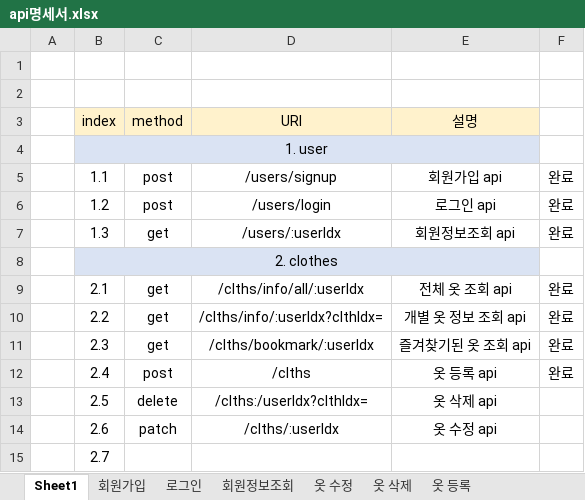
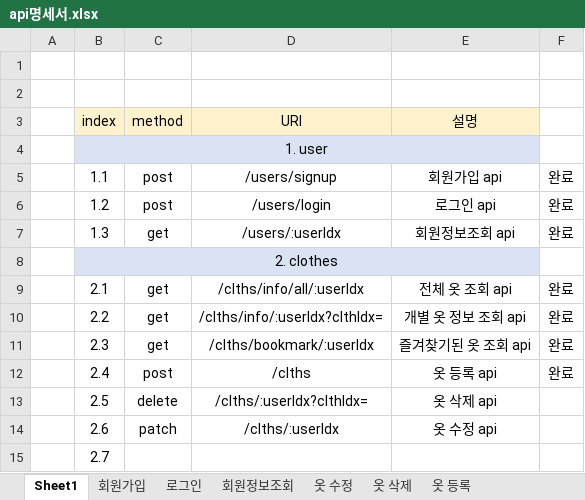
Before and after one commit to choign3123/SE_7, an Excel workbook: server/api명세서.xlsx, sheet Sheet1, drawn as a sheet; values as stored, in another font and other column widths than the file's, no borders; the diff names each change by its address in the sheet, - before the commit and + after, or states it on an @@ line.

```diff
--- a/server/api명세서.xlsx (sheet Sheet1)
+++ b/server/api명세서.xlsx (sheet Sheet1)
-D13 (URI): /clths:/userIdx?clthIdx=
+D13 (URI): /clths/:userIdx?clthIdx=
```
Also changed, not shown: 6 other files.
